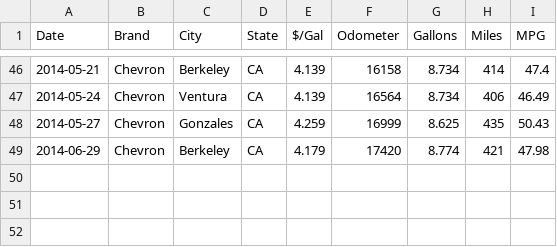
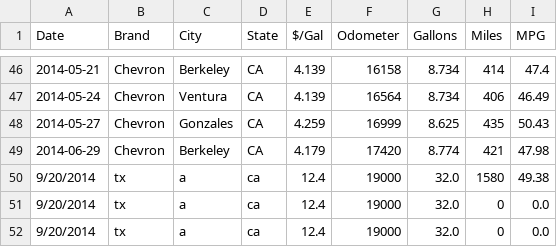
Before and after one commit to frankcleary/mpg, a CSV file: prius_gas.csv, drawn as a sheet; only a part is shown, gaps mark what is left out; the diff names each change by its address in the sheet, - before the commit and + after, or states it on an @@ line.

```diff
--- a/prius_gas.csv
+++ b/prius_gas.csv
+row 50: 9/20/2014 | tx | a | ca | 12.4 | 19000 | 32.0 | 1580 | 49.38
+row 51: 9/20/2014 | tx | a | ca | 12.4 | 19000 | 32.0 | 0 | 0.0
+row 52: 9/20/2014 | tx | a | ca | 12.4 | 19000 | 32.0 | 0 | 0.0
```
Also changed, not shown: 3 other files.
